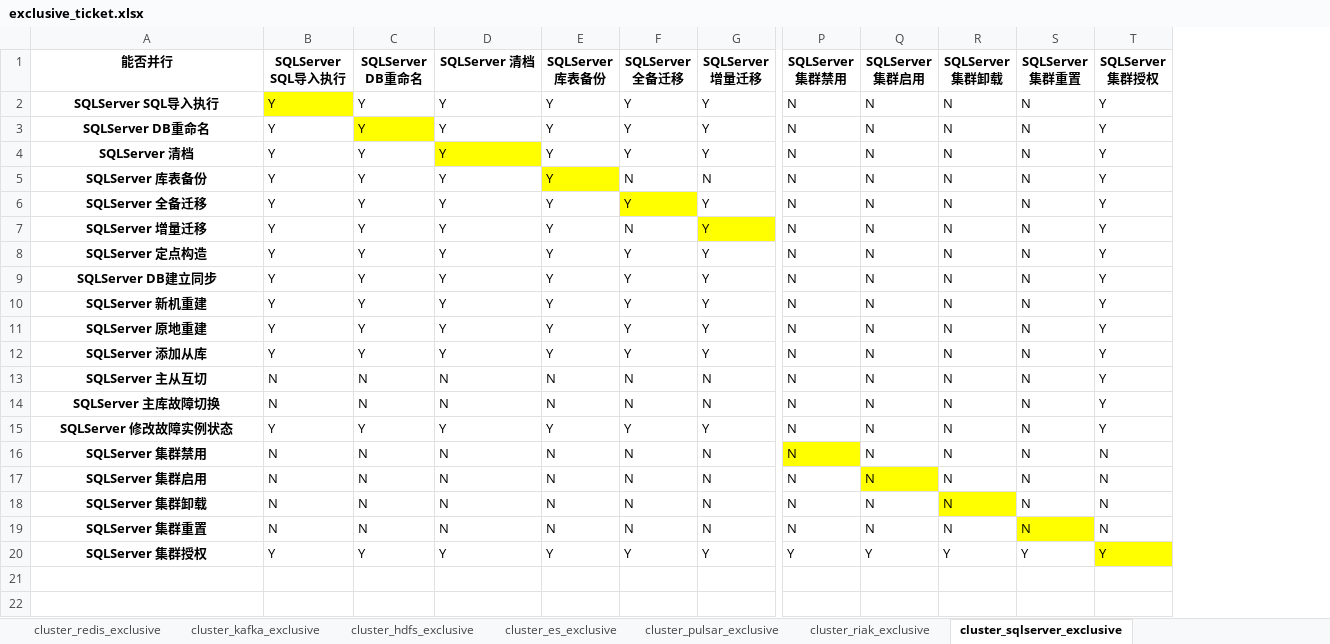
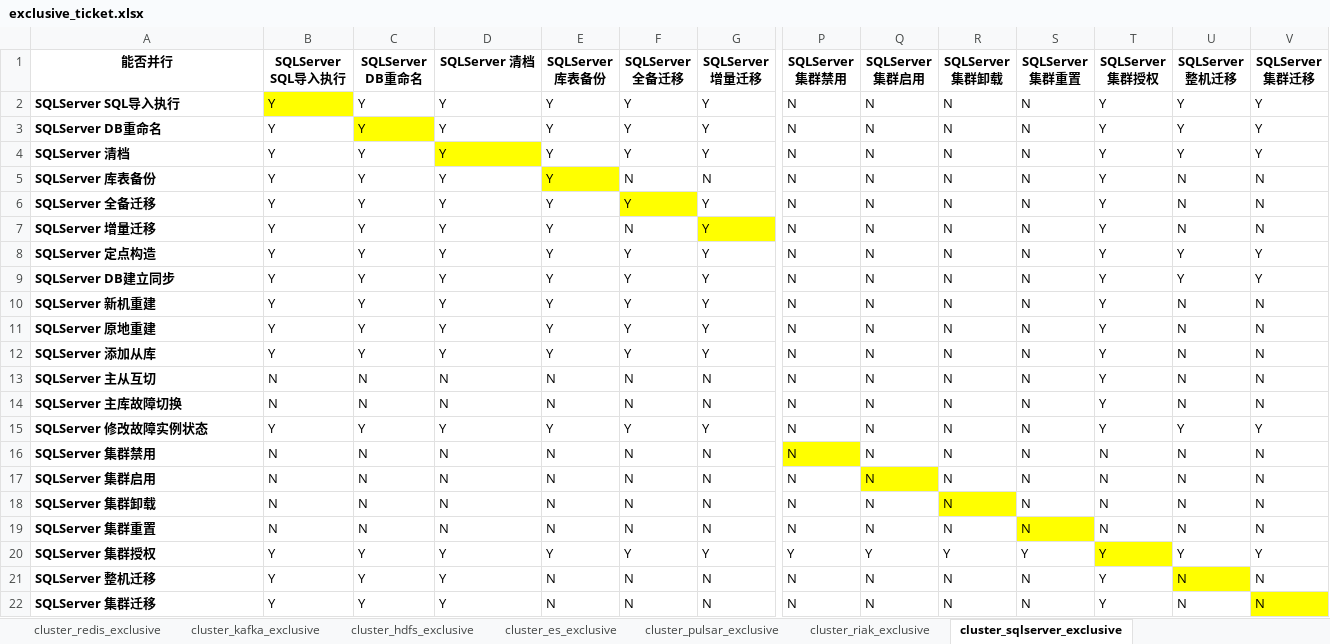
Before and after one commit to TencentBlueKing/blueking-dbm, an Excel workbook: dbm-ui/backend/ticket/exclusive_ticket.xlsx, sheet cluster_sqlserver_exclusive, drawn as a sheet; only a part is shown, gaps mark what is left out; values as stored, in another font and other column widths than the file's, no borders; rows hold the shown columns only; the diff names each change by its address in the sheet, - before the commit and + after, or states it on an @@ line.

```diff
--- a/dbm-ui/backend/ticket/exclusive_ticket.xlsx (sheet cluster_sqlserver_exclusive)
+++ b/dbm-ui/backend/ticket/exclusive_ticket.xlsx (sheet cluster_sqlserver_exclusive)
+column U (SQLServer 整机迁移), rows 2-20: Y | Y | Y | N | N | N | Y | Y | N | N | N | N | N | Y | N | N | N | N | Y
+column V (SQLServer 集群迁移), rows 2-20: Y | Y | Y | N | N | N | Y | Y | N | N | N | N | N | Y | N | N | N | N | Y
-A2:A20 alignment: center
+A2:A20 alignment: left
+row 21: SQLServer 整机迁移 | Y | Y | Y | N | N | N | N | N | N | N | Y | N | N
+row 22: SQLServer 集群迁移 | Y | Y | Y | N | N | N | N | N | N | N | Y | N | N
```
Also changed, not shown: sheet cluster_mysql_exclusive, sheet cluster_tendbcluster_exclusive, 4 other files.
